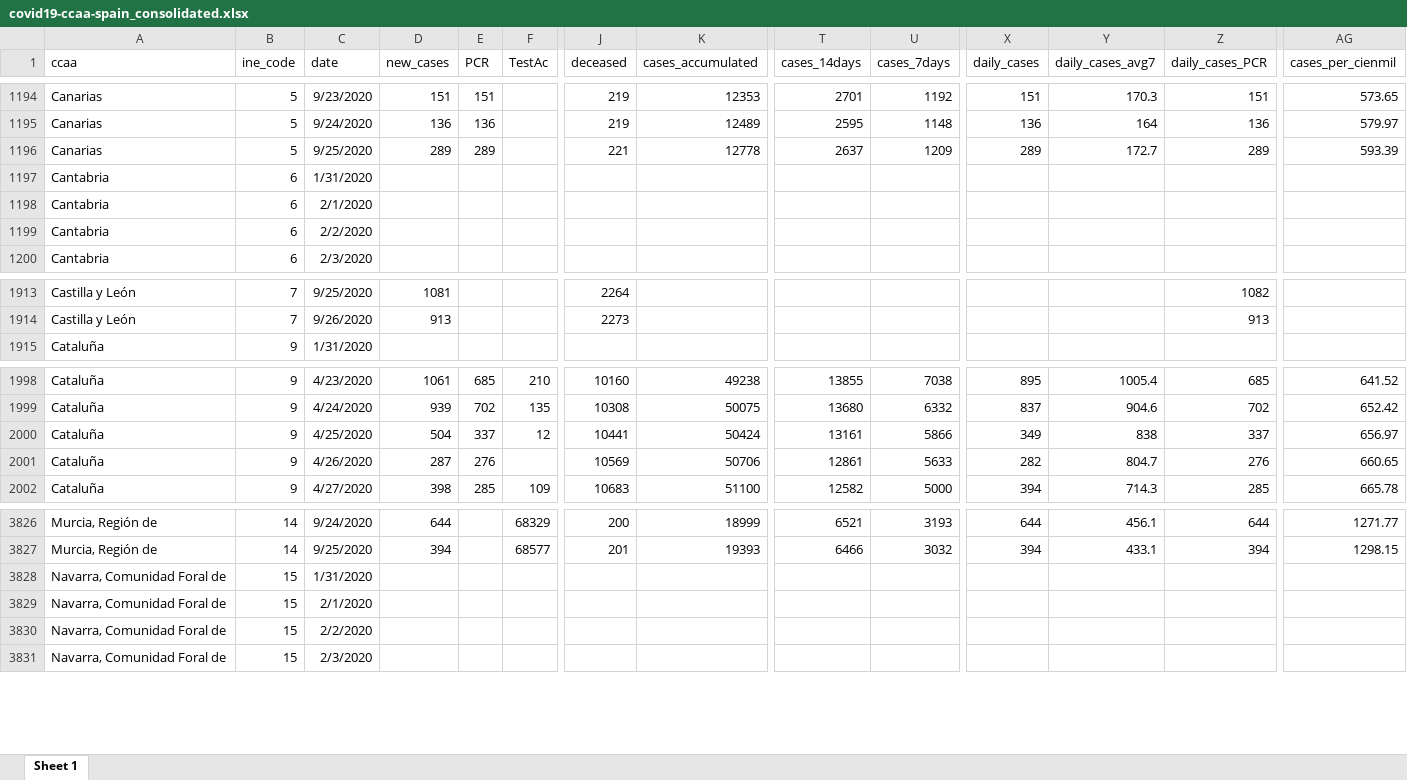
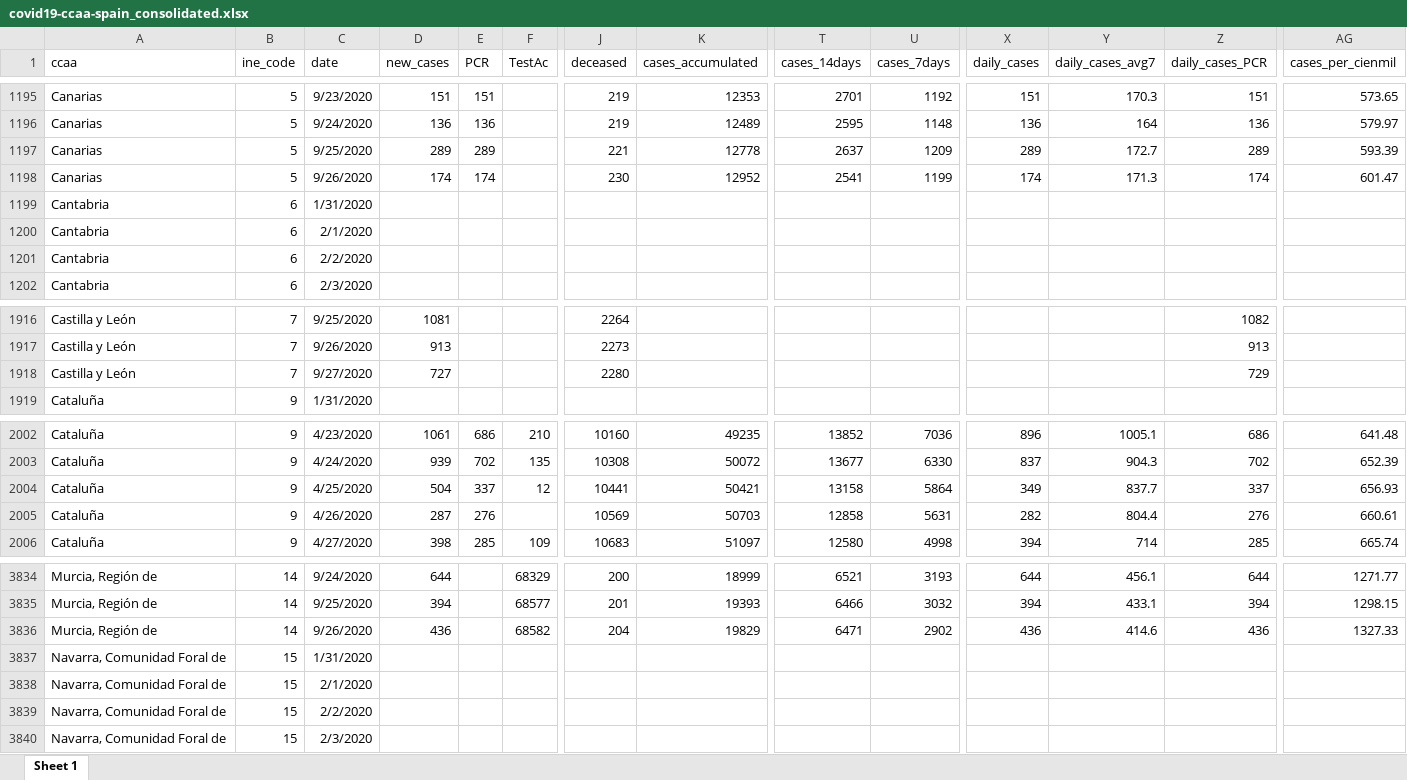
Before and after one commit to montera34/escovid19data, an Excel workbook: data/output/covid19-ccaa-spain_consolidated.xlsx, sheet Sheet 1, drawn as a sheet; only a part is shown, gaps mark what is left out; values as stored, in another font and other column widths than the file's, no borders; addresses are those after the commit; rows hold the shown columns only; the diff covers the shown part only; the diff names each change by its address in the sheet, - before the commit and + after, or states it on an @@ line.

```diff
--- a/data/output/covid19-ccaa-spain_consolidated.xlsx (sheet Sheet 1)
+++ b/data/output/covid19-ccaa-spain_consolidated.xlsx (sheet Sheet 1)
+row 1198: Canarias | 5 | 9/26/2020 | 174 | 174 |  | 230 | 12952 | 2541 | 1199 | 174 | 171.3 | 174 | 601.47
+row 1918: Castilla y León | 7 | 9/27/2020 | 727 |  |  | 2280 |  |  |  |  |  | 729
-E2002 (PCR): 685
+E2002 (PCR): 686
-K2002 (cases_accumulated): 49238
+K2002 (cases_accumulated): 49235
-T2002 (cases_14days): 13855
+T2002 (cases_14days): 13852
-U2002 (cases_7days): 7038
+U2002 (cases_7days): 7036
-X2002 (daily_cases): 895
+X2002 (daily_cases): 896
-Y2002 (daily_cases_avg7): 1005.4
+Y2002 (daily_cases_avg7): 1005.1
-Z2002 (daily_cases_PCR): 685
+Z2002 (daily_cases_PCR): 686
-AG2002 (cases_per_cienmil): 641.52
+AG2002 (cases_per_cienmil): 641.48
-K2003 (cases_accumulated): 50075
+K2003 (cases_accumulated): 50072
-T2003 (cases_14days): 13680
+T2003 (cases_14days): 13677
-U2003 (cases_7days): 6332
+U2003 (cases_7days): 6330
-Y2003 (daily_cases_avg7): 904.6
+Y2003 (daily_cases_avg7): 904.3
-AG2003 (cases_per_cienmil): 652.42
+AG2003 (cases_per_cienmil): 652.39
-K2004 (cases_accumulated): 50424
+K2004 (cases_accumulated): 50421
-T2004 (cases_14days): 13161
+T2004 (cases_14days): 13158
-U2004 (cases_7days): 5866
+U2004 (cases_7days): 5864
-Y2004 (daily_cases_avg7): 838
+Y2004 (daily_cases_avg7): 837.7
-AG2004 (cases_per_cienmil): 656.97
+AG2004 (cases_per_cienmil): 656.93
-K2005 (cases_accumulated): 50706
+K2005 (cases_accumulated): 50703
-T2005 (cases_14days): 12861
+T2005 (cases_14days): 12858
-U2005 (cases_7days): 5633
+U2005 (cases_7days): 5631
-Y2005 (daily_cases_avg7): 804.7
+Y2005 (daily_cases_avg7): 804.4
-AG2005 (cases_per_cienmil): 660.65
+AG2005 (cases_per_cienmil): 660.61
-K2006 (cases_accumulated): 51100
+K2006 (cases_accumulated): 51097
-T2006 (cases_14days): 12582
+T2006 (cases_14days): 12580
-U2006 (cases_7days): 5000
+U2006 (cases_7days): 4998
-Y2006 (daily_cases_avg7): 714.3
+Y2006 (daily_cases_avg7): 714
-AG2006 (cases_per_cienmil): 665.78
+AG2006 (cases_per_cienmil): 665.74
+row 3836: Murcia, Región de | 14 | 9/26/2020 | 436 |  | 68582 | 204 | 19829 | 6471 | 2902 | 436 | 414.6 | 436 | 1327.33
```
Also changed, not shown: 8 added rows and 749 edited cells elsewhere in this sheet, data/output/covid19-spain_consolidated.xlsx, 7 other files.
